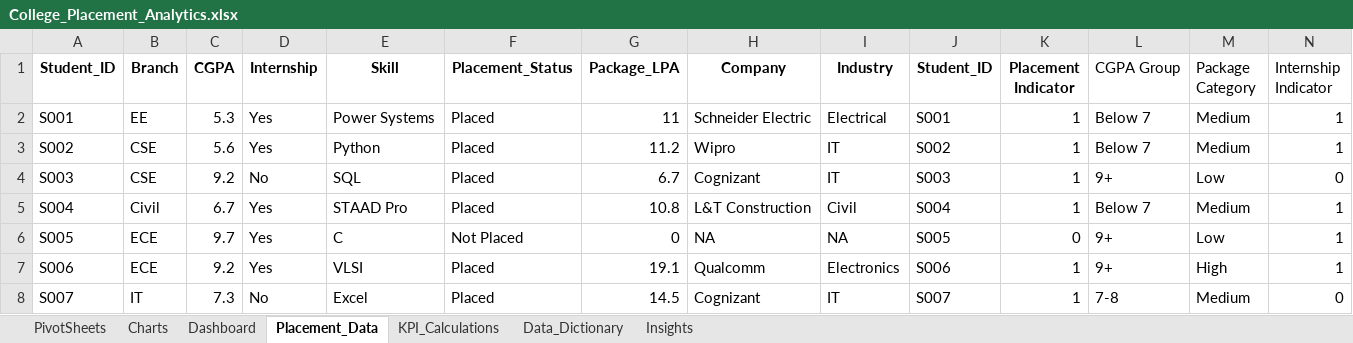
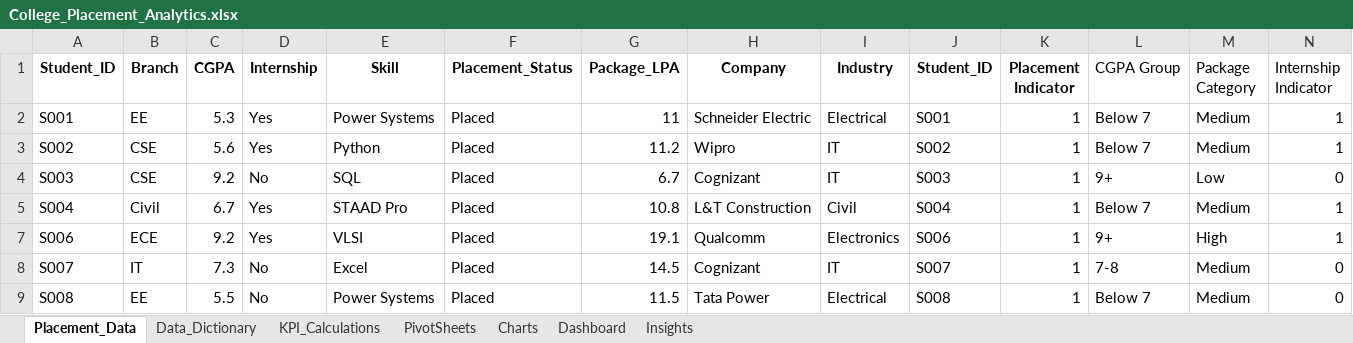
Before and after one commit to Charuldongre/College-Placement-Analytics-Dashboard-Excel-, an Excel workbook: College_Placement_Analytics.xlsx, sheet Placement_Data, drawn as a sheet; only a part is shown; the shorter side is filled out with more unchanged rows; values as stored, in another font and other column widths than the file's, no borders; table styles not drawn; rows hold the shown columns only; the diff names each change by its address in the sheet, - before the commit and + after, or states it on an @@ line.

Commit message:
Add files via upload

```diff
--- a/College_Placement_Analytics.xlsx (sheet Placement_Data)
+++ b/College_Placement_Analytics.xlsx (sheet Placement_Data)
@@ sheet tab order changed: Placement_Data | Data_Dictionary | KPI_Calculations | PivotSheets | Charts | Dashboard | Insights @@
-row 6: S005 | ECE | 9.7 | Yes | C | Not Placed | 0 | NA | NA | S005 | 0 | 9+ | Low | 1
```
Also changed, not shown: sheet KPI_Calculations, charts or pictures.
